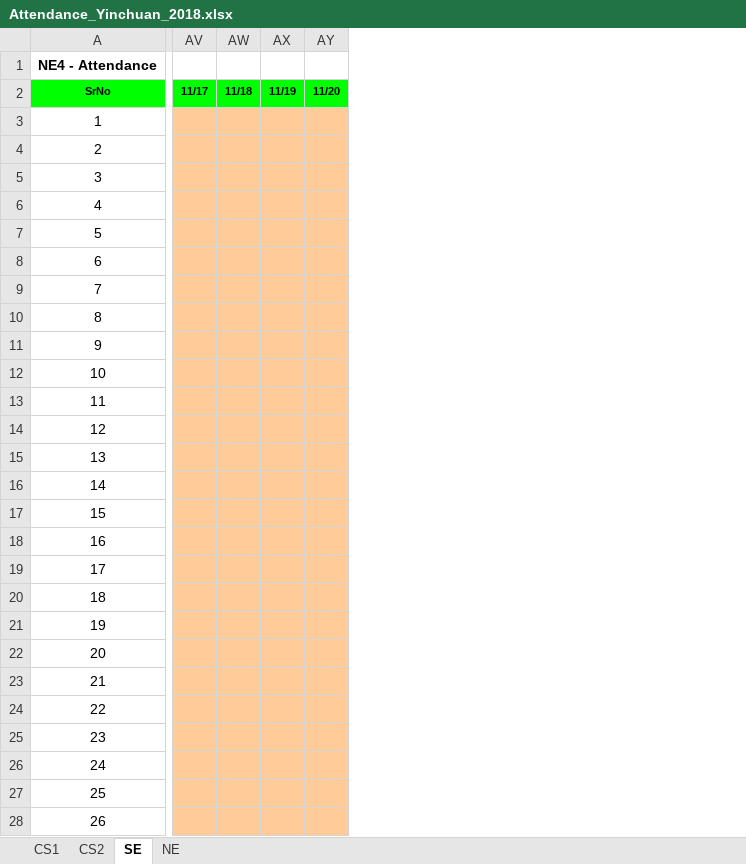
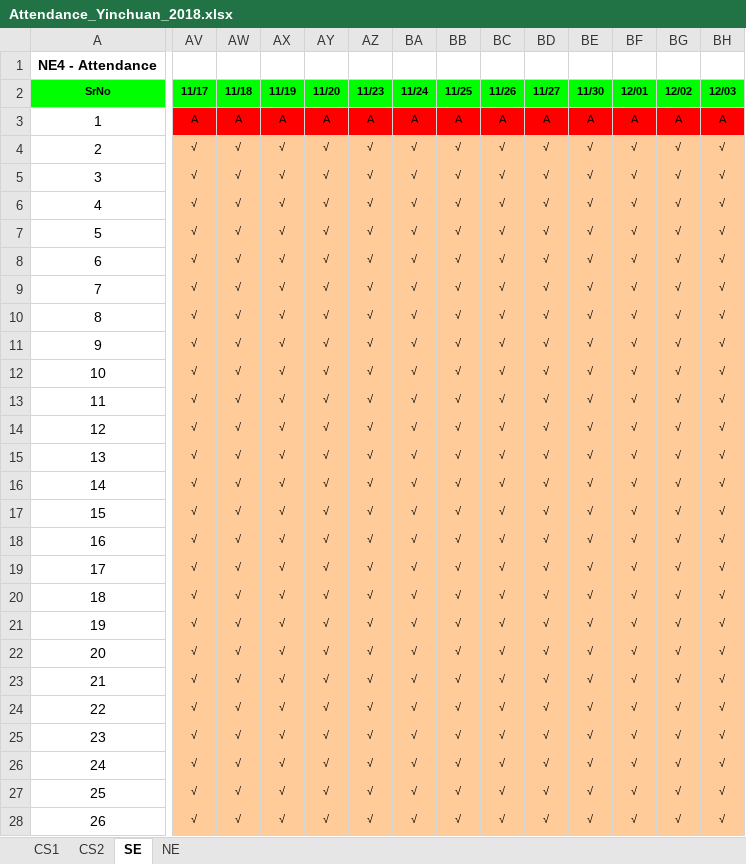
Before and after one commit to niit-nxu/Sept-2020---Jan-2021, an Excel workbook: Grade 2018/Attendance/Attendance_Yinchuan_2018.xlsx, sheet SE, drawn as a sheet; only a part is shown, gaps mark what is left out; values as stored, in another font and other column widths than the file's, no borders; conditional formats not drawn; the diff covers the shown part only; the diff names each change by its address in the sheet, - before the commit and + after, or states it on an @@ line.

```diff
--- a/Grade 2018/Attendance/Attendance_Yinchuan_2018.xlsx (sheet SE)
+++ b/Grade 2018/Attendance/Attendance_Yinchuan_2018.xlsx (sheet SE)
+column AZ (11/23), rows 3-28: A | √ | √ | √ | √ | √ | √ | √ | √ | √ | √ | √ | √ | √ | √ | √ | √ | √ | √ | √ | √ | √ | √ | √ | √ | √
+column BA (11/24), rows 3-28: A | √ | √ | √ | √ | √ | √ | √ | √ | √ | √ | √ | √ | √ | √ | √ | √ | √ | √ | √ | √ | √ | √ | √ | √ | √
+column BB (11/25), rows 3-28: A | √ | √ | √ | √ | √ | √ | √ | √ | √ | √ | √ | √ | √ | √ | √ | √ | √ | √ | √ | √ | √ | √ | √ | √ | √
+column BC (11/26), rows 3-28: A | √ | √ | √ | √ | √ | √ | √ | √ | √ | √ | √ | √ | √ | √ | √ | √ | √ | √ | √ | √ | √ | √ | √ | √ | √
+column BD (11/27), rows 3-28: A | √ | √ | √ | √ | √ | √ | √ | √ | √ | √ | √ | √ | √ | √ | √ | √ | √ | √ | √ | √ | √ | √ | √ | √ | √
+column BE (11/30), rows 3-28: A | √ | √ | √ | √ | √ | √ | √ | √ | √ | √ | √ | √ | √ | √ | √ | √ | √ | √ | √ | √ | √ | √ | √ | √ | √
+column BF (12/01), rows 3-28: A | √ | √ | √ | √ | √ | √ | √ | √ | √ | √ | √ | √ | √ | √ | √ | √ | √ | √ | √ | √ | √ | √ | √ | √ | √
+column BG (12/02), rows 3-28: A | √ | √ | √ | √ | √ | √ | √ | √ | √ | √ | √ | √ | √ | √ | √ | √ | √ | √ | √ | √ | √ | √ | √ | √ | √
+column BH (12/03), rows 3-28: A | √ | √ | √ | √ | √ | √ | √ | √ | √ | √ | √ | √ | √ | √ | √ | √ | √ | √ | √ | √ | √ | √ | √ | √ | √
-AV3 (11/17): (empty)
+AV3 (11/17): A
-AV3:AY3 fill: #FFCC99
+AV3:AY3 fill: #FF0000
-AW3 (11/18): (empty)
+AW3 (11/18): A
-AX3 (11/19): (empty)
+AX3 (11/19): A
-AY3 (11/20): (empty)
+AY3 (11/20): A
-AV4:AV28 (11/17): (empty)
+AV4:AV28 (11/17): √
-AW4:AW28 (11/18): (empty)
+AW4:AW28 (11/18): √
-AX4:AX28 (11/19): (empty)
+AX4:AX28 (11/19): √
-AY4:AY28 (11/20): (empty)
+AY4:AY28 (11/20): √
```
Also changed, not shown: 16 added columns and 101 edited cells elsewhere in this sheet, sheet NE, formulas that keep their value.
